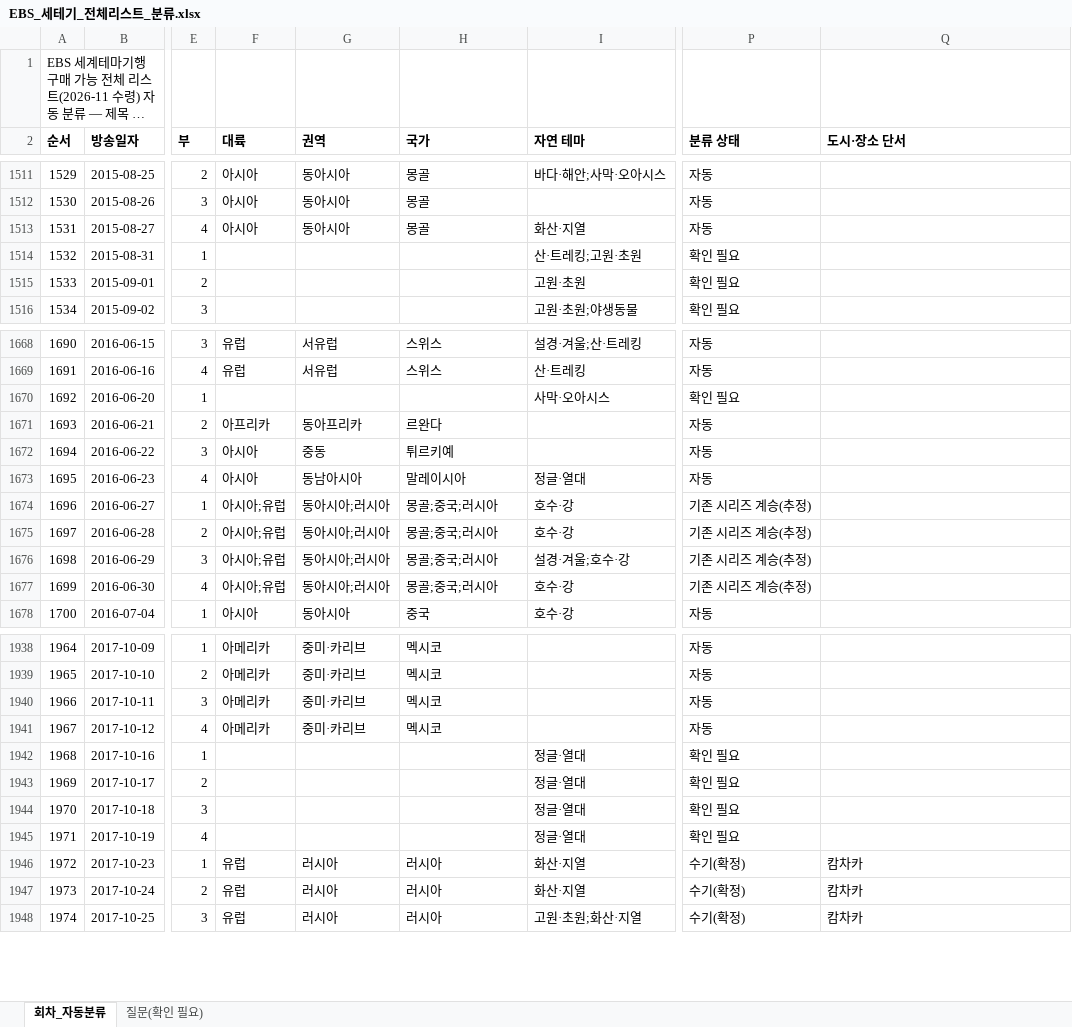
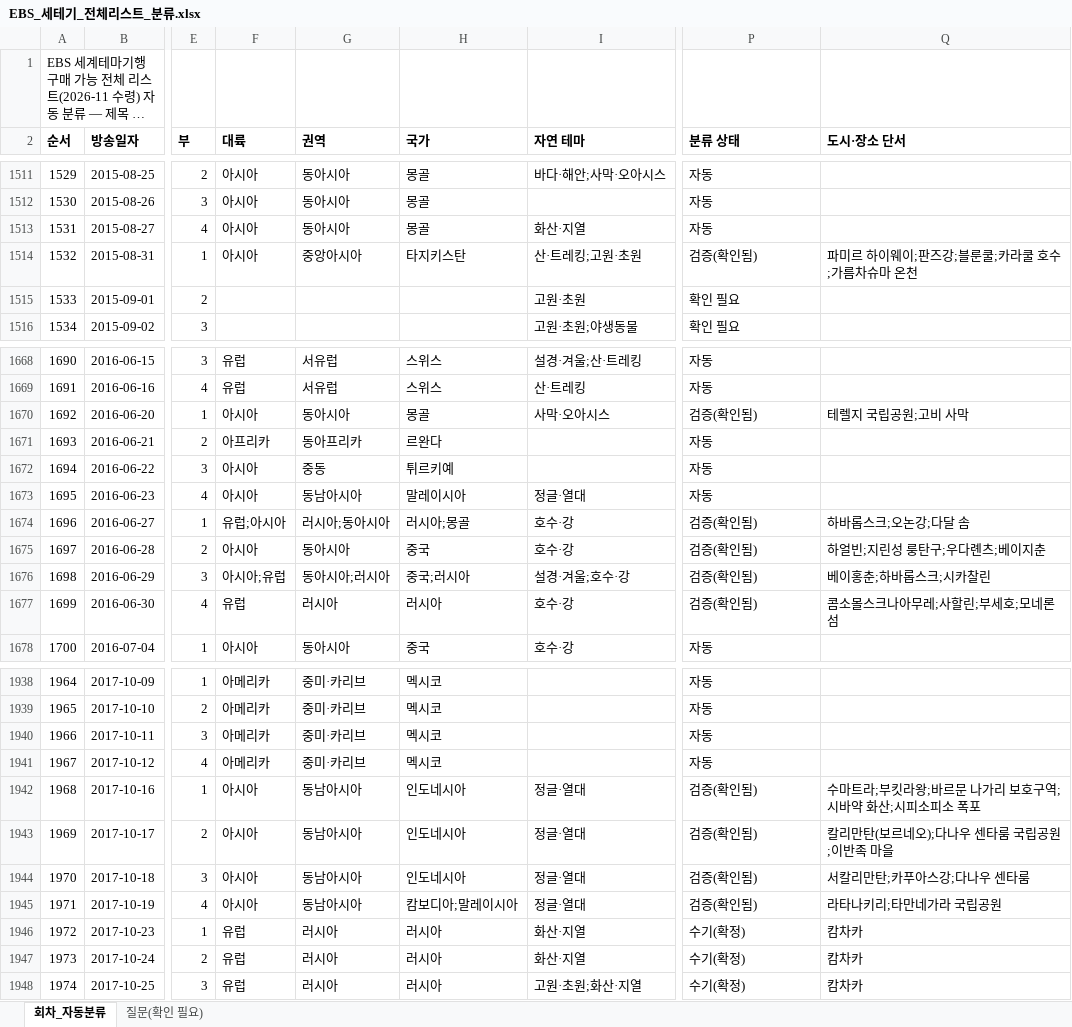
Before and after one commit to christine1150/kt-ena-programming-agent, an Excel workbook: docs/olife-geo/EBS_세테기_전체리스트_분류.xlsx, sheet 회차_자동분류, drawn as a sheet; only a part is shown, gaps mark what is left out; long unchanged cells end in …; values as stored, in another font and other column widths than the file's, no borders; the diff covers the shown part only; the diff names each change by its address in the sheet, - before the commit and + after, or states it on an @@ line.

```diff
--- a/docs/olife-geo/EBS_세테기_전체리스트_분류.xlsx (sheet 회차_자동분류)
+++ b/docs/olife-geo/EBS_세테기_전체리스트_분류.xlsx (sheet 회차_자동분류)
-F1514 (대륙): (empty)
+F1514 (대륙): 아시아
-G1514 (권역): (empty)
+G1514 (권역): 중앙아시아
-H1514 (국가): (empty)
+H1514 (국가): 타지키스탄
-P1514 (분류 상태): 확인 필요
+P1514 (분류 상태): 검증(확인됨)
-Q1514 (도시·장소 단서): (empty)
+Q1514 (도시·장소 단서): 파미르 하이웨이;판즈강;블룬쿨;카라쿨 호수;가름차슈마 온천
-F1670 (대륙): (empty)
+F1670 (대륙): 아시아
-G1670 (권역): (empty)
+G1670 (권역): 동아시아
-H1670 (국가): (empty)
+H1670 (국가): 몽골
-P1670 (분류 상태): 확인 필요
+P1670 (분류 상태): 검증(확인됨)
-Q1670 (도시·장소 단서): (empty)
+Q1670 (도시·장소 단서): 테렐지 국립공원;고비 사막
-F1674 (대륙): 아시아;유럽
+F1674 (대륙): 유럽;아시아
-G1674 (권역): 동아시아;러시아
+G1674 (권역): 러시아;동아시아
-H1674 (국가): 몽골;중국;러시아
+H1674 (국가): 러시아;몽골
-P1674:P1677 (분류 상태): 기존 시리즈 계승(추정)
+P1674:P1677 (분류 상태): 검증(확인됨)
-Q1674 (도시·장소 단서): (empty)
+Q1674 (도시·장소 단서): 하바롭스크;오논강;다달 솜
-F1675 (대륙): 아시아;유럽
+F1675 (대륙): 아시아
-G1675 (권역): 동아시아;러시아
+G1675 (권역): 동아시아
-H1675 (국가): 몽골;중국;러시아
+H1675 (국가): 중국
-Q1675 (도시·장소 단서): (empty)
+Q1675 (도시·장소 단서): 하얼빈;지린성 룽탄구;우다롄츠;베이지춘
-H1676 (국가): 몽골;중국;러시아
+H1676 (국가): 중국;러시아
-Q1676 (도시·장소 단서): (empty)
+Q1676 (도시·장소 단서): 베이홍춘;하바롭스크;시카찰린
-F1677 (대륙): 아시아;유럽
+F1677 (대륙): 유럽
-G1677 (권역): 동아시아;러시아
+G1677 (권역): 러시아
-H1677 (국가): 몽골;중국;러시아
+H1677 (국가): 러시아
-Q1677 (도시·장소 단서): (empty)
+Q1677 (도시·장소 단서): 콤소몰스크나아무레;사할린;부세호;모네론섬
-F1942:F1945 (대륙): (empty)
+F1942:F1945 (대륙): 아시아
-G1942:G1945 (권역): (empty)
+G1942:G1945 (권역): 동남아시아
-H1942:H1944 (국가): (empty)
+H1942:H1944 (국가): 인도네시아
-P1942:P1945 (분류 상태): 확인 필요
+P1942:P1945 (분류 상태): 검증(확인됨)
-Q1942 (도시·장소 단서): (empty)
+Q1942 (도시·장소 단서): 수마트라;부킷라왕;바르문 나가리 보호구역;시바약 화산;시피소피소 폭포
-Q1943 (도시·장소 단서): (empty)
+Q1943 (도시·장소 단서): 칼리만탄(보르네오);다나우 센타룸 국립공원;이반족 마을
-Q1944 (도시·장소 단서): (empty)
+Q1944 (도시·장소 단서): 서칼리만탄;카푸아스강;다나우 센타룸
-H1945 (국가): (empty)
+H1945 (국가): 캄보디아;말레이시아
-Q1945 (도시·장소 단서): (empty)
+Q1945 (도시·장소 단서): 라타나키리;타만네가라 국립공원
```
Also changed, not shown: 438 edited cells elsewhere in this sheet, sheet 질문(확인 필요), 3 other files.
